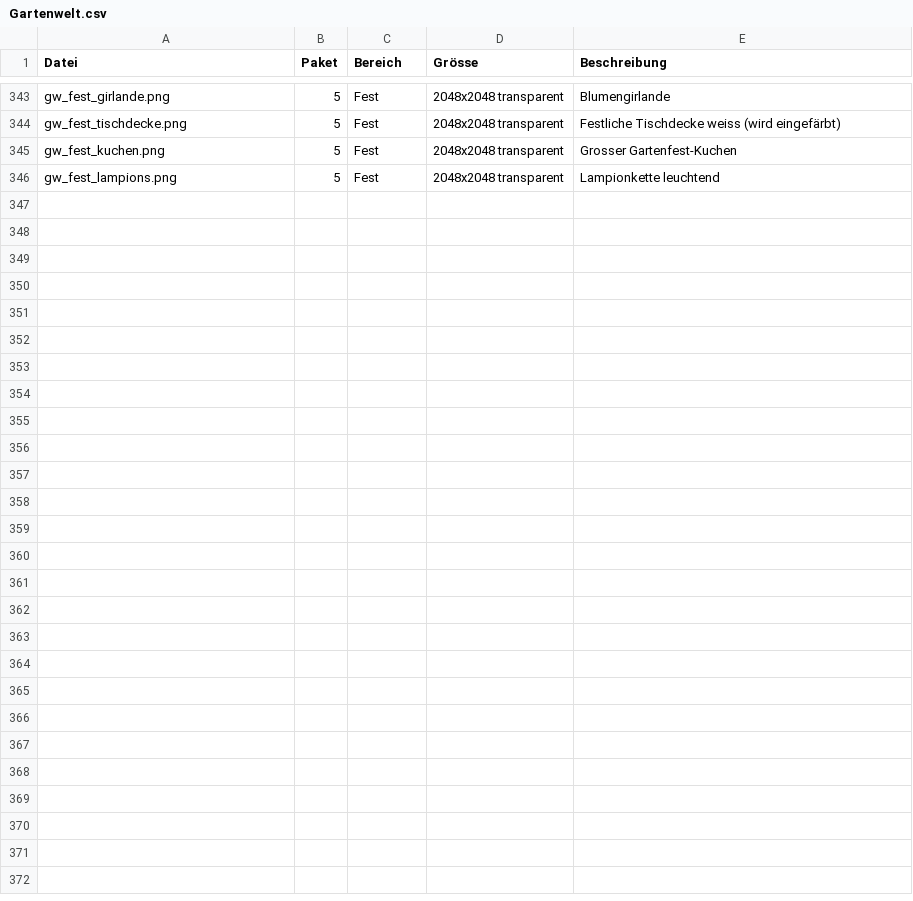
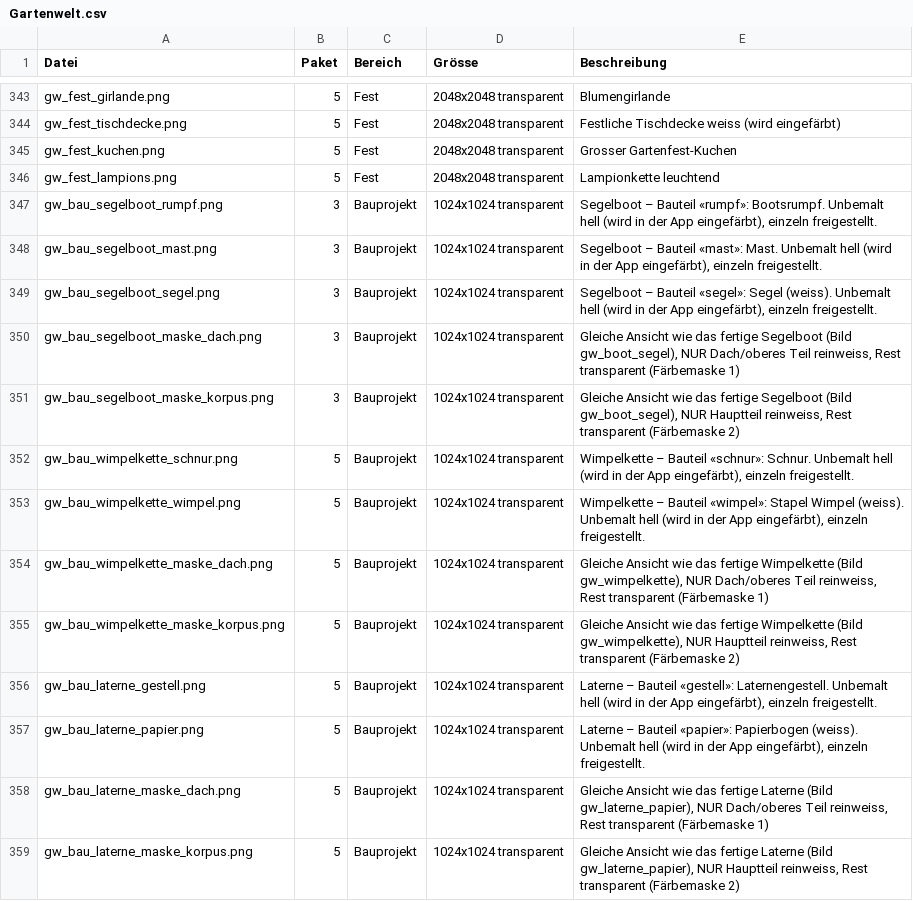
Before and after one commit to mrdevn4ever-sys/igame-el, a CSV file: assets/Gartenwelt.csv, drawn as a sheet; only a part is shown, gaps mark what is left out; the diff names each change by its address in the sheet, - before the commit and + after, or states it on an @@ line.

```diff
--- a/assets/Gartenwelt.csv
+++ b/assets/Gartenwelt.csv
+row 347: gw_bau_segelboot_rumpf.png | 3 | Bauprojekt | 1024x1024 transparent | Segelboot – Bauteil «rumpf»: Bootsrumpf. Unbemalt hell (wird in der App eingefärbt), einzeln freigestellt.
+row 348: gw_bau_segelboot_mast.png | 3 | Bauprojekt | 1024x1024 transparent | Segelboot – Bauteil «mast»: Mast. Unbemalt hell (wird in der App eingefärbt), einzeln freigestellt.
+row 349: gw_bau_segelboot_segel.png | 3 | Bauprojekt | 1024x1024 transparent | Segelboot – Bauteil «segel»: Segel (weiss). Unbemalt hell (wird in der App eingefärbt), einzeln freigestellt.
+row 350: gw_bau_segelboot_maske_dach.png | 3 | Bauprojekt | 1024x1024 transparent | Gleiche Ansicht wie das fertige Segelboot (Bild gw_boot_segel), NUR Dach/oberes Teil reinweiss, Rest transparent (Färbemaske 1)
+row 351: gw_bau_segelboot_maske_korpus.png | 3 | Bauprojekt | 1024x1024 transparent | Gleiche Ansicht wie das fertige Segelboot (Bild gw_boot_segel), NUR Hauptteil reinweiss, Rest transparent (Färbemaske 2)
+row 352: gw_bau_wimpelkette_schnur.png | 5 | Bauprojekt | 1024x1024 transparent | Wimpelkette – Bauteil «schnur»: Schnur. Unbemalt hell (wird in der App eingefärbt), einzeln freigestellt.
+row 353: gw_bau_wimpelkette_wimpel.png | 5 | Bauprojekt | 1024x1024 transparent | Wimpelkette – Bauteil «wimpel»: Stapel Wimpel (weiss). Unbemalt hell (wird in der App eingefärbt), einzeln freigestellt.
+row 354: gw_bau_wimpelkette_maske_dach.png | 5 | Bauprojekt | 1024x1024 transparent | Gleiche Ansicht wie das fertige Wimpelkette (Bild gw_wimpelkette), NUR Dach/oberes Teil reinweiss, Rest transparent (Färbemaske 1)
+row 355: gw_bau_wimpelkette_maske_korpus.png | 5 | Bauprojekt | 1024x1024 transparent | Gleiche Ansicht wie das fertige Wimpelkette (Bild gw_wimpelkette), NUR Hauptteil reinweiss, Rest transparent (Färbemaske 2)
+row 356: gw_bau_laterne_gestell.png | 5 | Bauprojekt | 1024x1024 transparent | Laterne – Bauteil «gestell»: Laternengestell. Unbemalt hell (wird in der App eingefärbt), einzeln freigestellt.
+row 357: gw_bau_laterne_papier.png | 5 | Bauprojekt | 1024x1024 transparent | Laterne – Bauteil «papier»: Papierbogen (weiss). Unbemalt hell (wird in der App eingefärbt), einzeln freigestellt.
+row 358: gw_bau_laterne_maske_dach.png | 5 | Bauprojekt | 1024x1024 transparent | Gleiche Ansicht wie das fertige Laterne (Bild gw_laterne_papier), NUR Dach/oberes Teil reinweiss, Rest transparent (Färbemaske 1)
+row 359: gw_bau_laterne_maske_korpus.png | 5 | Bauprojekt | 1024x1024 transparent | Gleiche Ansicht wie das fertige Laterne (Bild gw_laterne_papier), NUR Hauptteil reinweiss, Rest transparent (Färbemaske 2)
```
Also changed, not shown: 29 other files.
